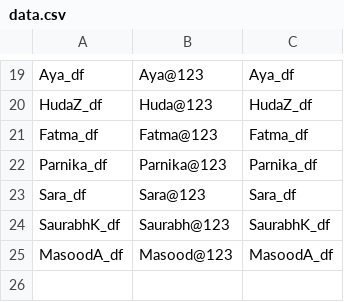
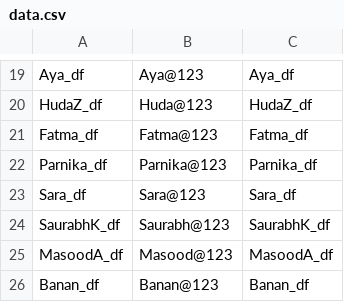
Before and after one commit to DataScienceDFG/Login, a CSV file: data.csv, drawn as a sheet; only a part is shown, gaps mark what is left out; the diff names each change by its address in the sheet, - before the commit and + after, or states it on an @@ line.

Commit message:
Update data.csv

```diff
--- a/data.csv
+++ b/data.csv
+row 26: Banan_df | Banan@123 | Banan_df
```
